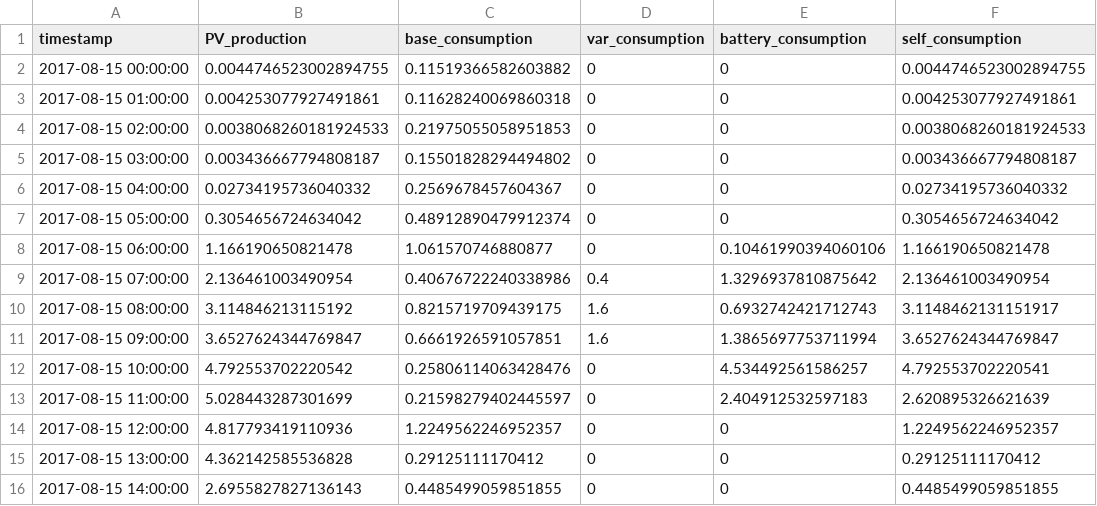
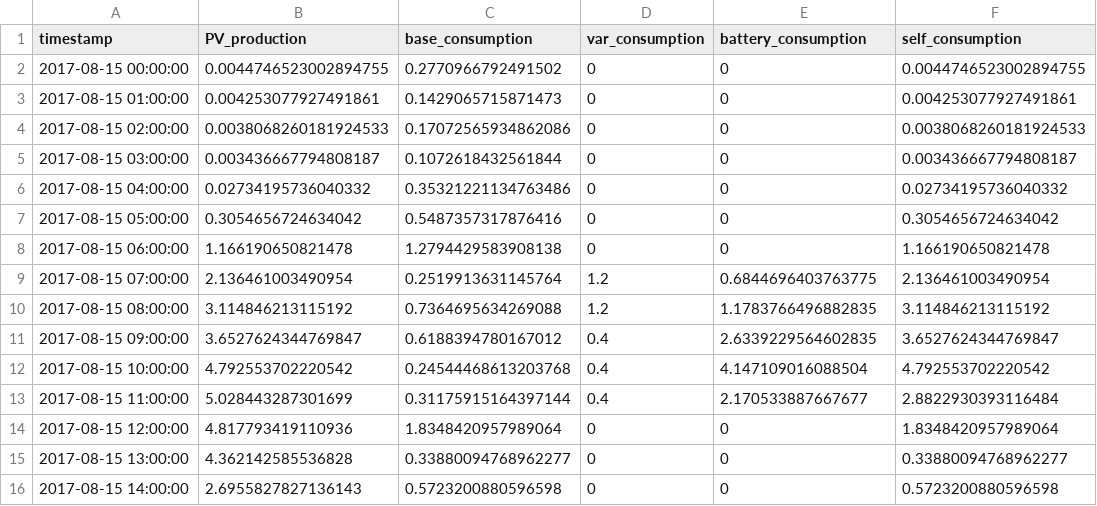
Before and after one commit to aw1513/SmartSolarSystem, a CSV file: Smart_Home/Data/log.csv, drawn as a sheet; only a part is shown; the diff covers the shown part only.

```diff
--- a/Smart_Home/Data/log.csv
+++ b/Smart_Home/Data/log.csv
@@ -1,16 +1,16 @@
 timestamp,PV_production,base_consumption,var_consumption,battery_consumption,self_consumption
-2017-08-15 00:00:00,0.0044746523002894755,0.11519366582603882,0,0,0.0044746523002894755
-2017-08-15 01:00:00,0.004253077927491861,0.11628240069860318,0,0,0.004253077927491861
-2017-08-15 02:00:00,0.0038068260181924533,0.21975055058951853,0,0,0.0038068260181924533
-2017-08-15 03:00:00,0.003436667794808187,0.15501828294494802,0,0,0.003436667794808187
-2017-08-15 04:00:00,0.02734195736040332,0.2569678457604367,0,0,0.02734195736040332
-2017-08-15 05:00:00,0.3054656724634042,0.48912890479912374,0,0,0.3054656724634042
-2017-08-15 06:00:00,1.166190650821478,1.061570746880877,0,0.10461990394060106,1.166190650821478
-2017-08-15 07:00:00,2.136461003490954,0.40676722240338986,0.4,1.3296937810875642,2.136461003490954
-2017-08-15 08:00:00,3.114846213115192,0.8215719709439175,1.6,0.6932742421712743,3.1148462131151917
-2017-08-15 09:00:00,3.6527624344769847,0.6661926591057851,1.6,1.3865697753711994,3.6527624344769847
-2017-08-15 10:00:00,4.792553702220542,0.25806114063428476,0,4.534492561586257,4.792553702220541
-2017-08-15 11:00:00,5.028443287301699,0.21598279402445597,0,2.404912532597183,2.620895326621639
-2017-08-15 12:00:00,4.817793419110936,1.2249562246952357,0,0,1.2249562246952357
-2017-08-15 13:00:00,4.362142585536828,0.29125111170412,0,0,0.29125111170412
-2017-08-15 14:00:00,2.6955827827136143,0.4485499059851855,0,0,0.4485499059851855
+2017-08-15 00:00:00,0.0044746523002894755,0.2770966792491502,0,0,0.0044746523002894755
+2017-08-15 01:00:00,0.004253077927491861,0.1429065715871473,0,0,0.004253077927491861
+2017-08-15 02:00:00,0.0038068260181924533,0.17072565934862086,0,0,0.0038068260181924533
+2017-08-15 03:00:00,0.003436667794808187,0.1072618432561844,0,0,0.003436667794808187
+2017-08-15 04:00:00,0.02734195736040332,0.35321221134763486,0,0,0.02734195736040332
+2017-08-15 05:00:00,0.3054656724634042,0.5487357317876416,0,0,0.3054656724634042
+2017-08-15 06:00:00,1.166190650821478,1.2794429583908138,0,0,1.166190650821478
+2017-08-15 07:00:00,2.136461003490954,0.2519913631145764,1.2,0.6844696403763775,2.136461003490954
+2017-08-15 08:00:00,3.114846213115192,0.7364695634269088,1.2,1.1783766496882835,3.114846213115192
+2017-08-15 09:00:00,3.6527624344769847,0.6188394780167012,0.4,2.6339229564602835,3.6527624344769847
+2017-08-15 10:00:00,4.792553702220542,0.24544468613203768,0.4,4.147109016088504,4.792553702220542
+2017-08-15 11:00:00,5.028443287301699,0.31175915164397144,0.4,2.170533887667677,2.8822930393116484
+2017-08-15 12:00:00,4.817793419110936,1.8348420957989064,0,0,1.8348420957989064
+2017-08-15 13:00:00,4.362142585536828,0.33880094768962277,0,0,0.33880094768962277
+2017-08-15 14:00:00,2.6955827827136143,0.5723200880596598,0,0,0.5723200880596598
```
Also changed, not shown: 11 edited cells elsewhere in this file, 52 other files.
